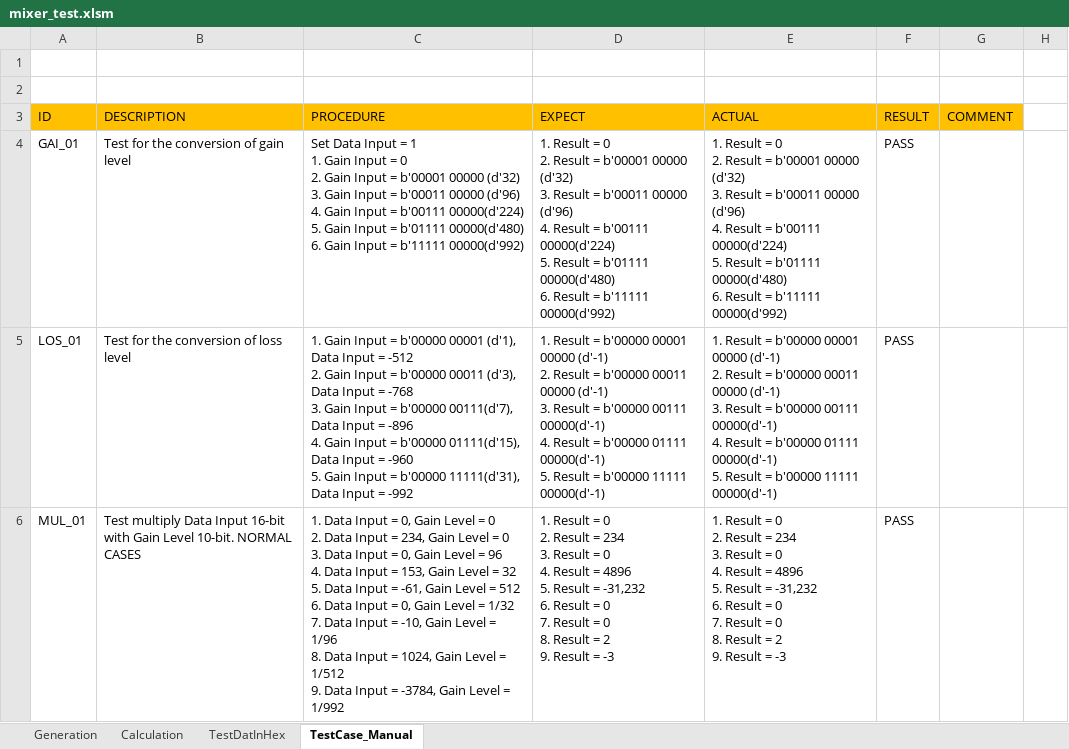
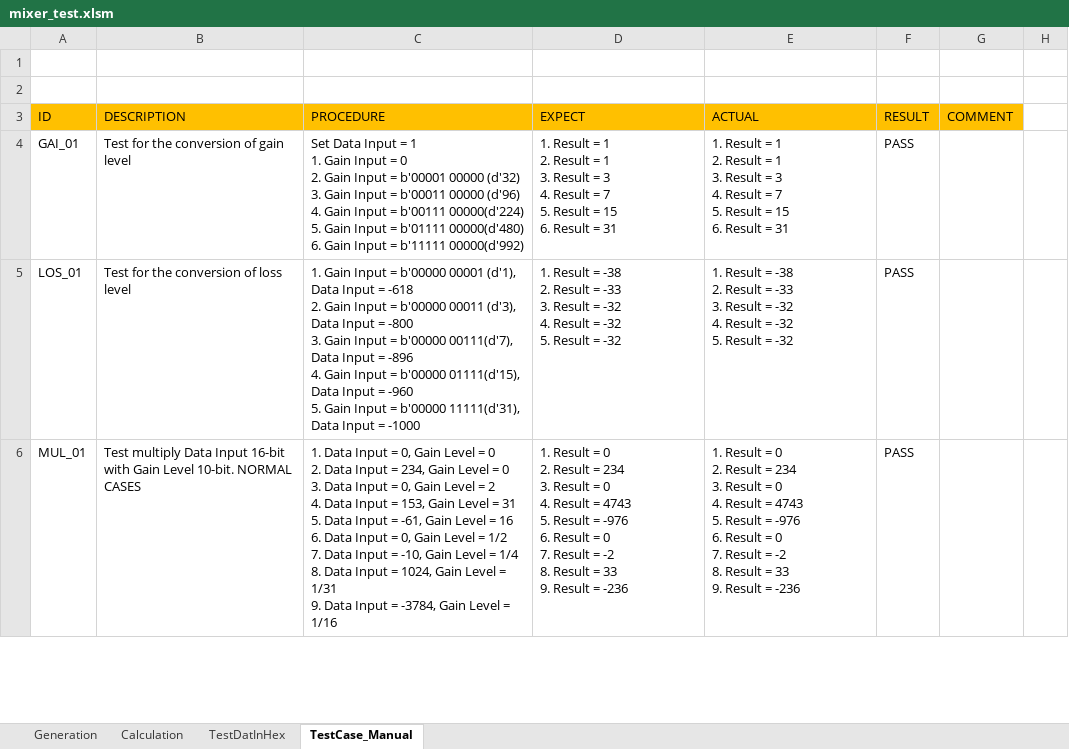
Before and after one commit to truong11t2/mixer_audio_vhdl, an Excel workbook: mixer_test.xlsm, sheet TestCase_Manual, drawn as a sheet; only a part is shown; values as stored, in another font and other column widths than the file's, no borders; charts and pictures and conditional formats not drawn; ↵ is a line break in a cell; the diff covers the shown part only; the diff names each change by its address in the sheet, - before the commit and + after, or states it on an @@ line.

Commit message:
Update test report

```diff
--- a/mixer_test.xlsm (sheet TestCase_Manual)
+++ b/mixer_test.xlsm (sheet TestCase_Manual)
-D4 (EXPECT): …Result = 0 ↵ 2. Result = b'00001 00000 (d'32) ↵ 3. Result = b'00011 00000 (d'96) ↵ 4. Result = b'00111 00000(d'224) ↵ 5. Result = b'01111 00000(d'480) ↵ 6. Result = b'11111 00000(d'992)
+D4 (EXPECT): …Result = 1 ↵ 2. Result = 1 ↵ 3. Result = 3 ↵ 4. Result = 7 ↵ 5. Result = 15 ↵ 6. Result = 31
-E4 (ACTUAL): …Result = 0 ↵ 2. Result = b'00001 00000 (d'32) ↵ 3. Result = b'00011 00000 (d'96) ↵ 4. Result = b'00111 00000(d'224) ↵ 5. Result = b'01111 00000(d'480) ↵ 6. Result = b'11111 00000(d'992)
+E4 (ACTUAL): …Result = 1 ↵ 2. Result = 1 ↵ 3. Result = 3 ↵ 4. Result = 7 ↵ 5. Result = 15 ↵ 6. Result = 31
-C5 (PROCEDURE): …Input = -512 ↵ 2. Gain Input = b'00000 00011 (d'3), Data Input = -768 ↵ 3. Gain Input = b'00000 00111(d'7), Data Input = -896 ↵ 4. Gain Input = b'00000 01111(d'15), Data Input = -960 ↵ 5. Gain Input = b'00000 11111(d'31), Data Input = -992
+C5 (PROCEDURE): …Input = -618 ↵ 2. Gain Input = b'00000 00011 (d'3), Data Input = -800 ↵ 3. Gain Input = b'00000 00111(d'7), Data Input = -896 ↵ 4. Gain Input = b'00000 01111(d'15), Data Input = -960 ↵ 5. Gain Input = b'00000 11111(d'31), Data Input = -1000
-D5 (EXPECT): …Result = b'00000 00001 00000 (d'-1) ↵ 2. Result = b'00000 00011 00000 (d'-1) ↵ 3. Result = b'00000 00111 00000(d'-1) ↵ 4. Result = b'00000 01111 00000(d'-1) ↵ 5. Result = b'00000 11111 00000(d'-1)
+D5 (EXPECT): …Result = -38 ↵ 2. Result = -33 ↵ 3. Result = -32 ↵ 4. Result = -32 ↵ 5. Result = -32
-E5 (ACTUAL): …Result = b'00000 00001 00000 (d'-1) ↵ 2. Result = b'00000 00011 00000 (d'-1) ↵ 3. Result = b'00000 00111 00000(d'-1) ↵ 4. Result = b'00000 01111 00000(d'-1) ↵ 5. Result = b'00000 11111 00000(d'-1)
+E5 (ACTUAL): …Result = -38 ↵ 2. Result = -33 ↵ 3. Result = -32 ↵ 4. Result = -32 ↵ 5. Result = -32
-C6 (PROCEDURE): …Level = 96 ↵ 4. Data Input = 153, Gain Level = 32 ↵ 5. Data Input = -61, Gain Level = 512 ↵ 6. Data Input = 0, Gain Level = 1/32 ↵ 7. Data Input = -10, Gain Level = 1/96 ↵ 8. Data Input = 1024, Gain Level = 1/512 ↵ 9. Data Input = -3784, Gain Level = 1/992
+C6 (PROCEDURE): …Level = 2 ↵ 4. Data Input = 153, Gain Level = 31 ↵ 5. Data Input = -61, Gain Level = 16 ↵ 6. Data Input = 0, Gain Level = 1/2 ↵ 7. Data Input = -10, Gain Level = 1/4 ↵ 8. Data Input = 1024, Gain Level = 1/31 ↵ 9. Data Input = -3784, Gain Level = 1/16
-D6 (EXPECT): …Result = 4896 ↵ 5. Result = -31,232 ↵ 6. Result = 0 ↵ 7. Result = 0 ↵ 8. Result = 2 ↵ 9. Result = -3
+D6 (EXPECT): …Result = 4743 ↵ 5. Result = -976 ↵ 6. Result = 0 ↵ 7. Result = -2 ↵ 8. Result = 33 ↵ 9. Result = -236
-E6 (ACTUAL): …Result = 4896 ↵ 5. Result = -31,232 ↵ 6. Result = 0 ↵ 7. Result = 0 ↵ 8. Result = 2 ↵ 9. Result = -3
+E6 (ACTUAL): …Result = 4743 ↵ 5. Result = -976 ↵ 6. Result = 0 ↵ 7. Result = -2 ↵ 8. Result = 33 ↵ 9. Result = -236
```
Also changed, not shown: 7 edited cells elsewhere in this sheet, sheet Calculation, sheet Generation, sheet TestDatInHex, formulas that keep their value, charts or pictures.
